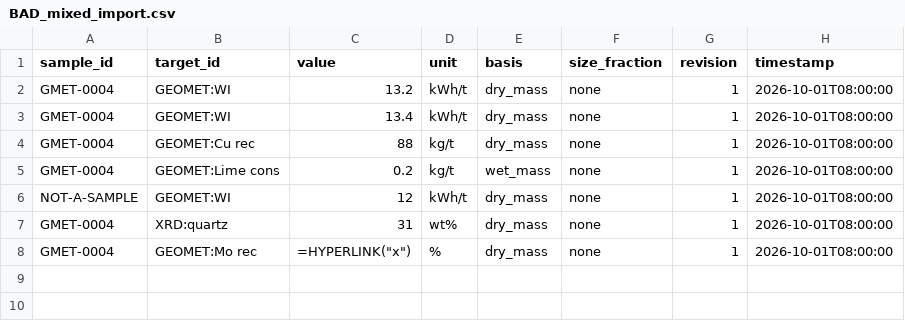
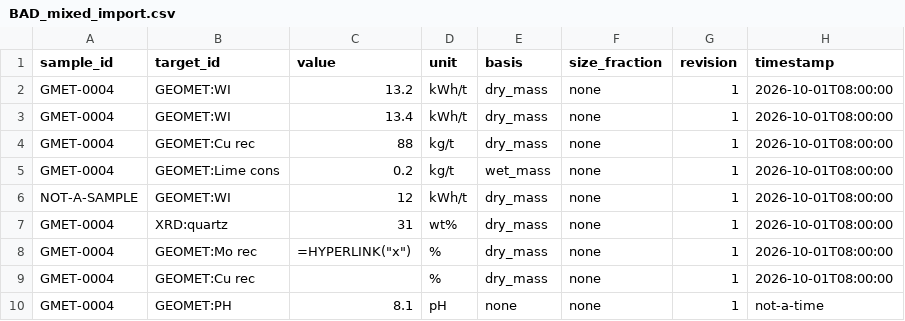
Before and after one commit to Sibusiso-K/KHANYA, a CSV file: presentation/belt-monitor/live/samples/BAD_mixed_import.csv, drawn as a sheet.

```diff
--- a/presentation/belt-monitor/live/samples/BAD_mixed_import.csv
+++ b/presentation/belt-monitor/live/samples/BAD_mixed_import.csv
@@ -8 +8,3 @@ GMET-0004,XRD:quartz,31,wt%,dry_mass,none,1,2026-10-01T08:00:00
 GMET-0004,GEOMET:Mo rec,"=HYPERLINK(""x"")",%,dry_mass,none,1,2026-10-01T08:00:00
+GMET-0004,GEOMET:Cu rec,,%,dry_mass,none,1,2026-10-01T08:00:00
+GMET-0004,GEOMET:PH,8.1,pH,none,none,1,not-a-time
```
Also changed, not shown: 10 other files.
